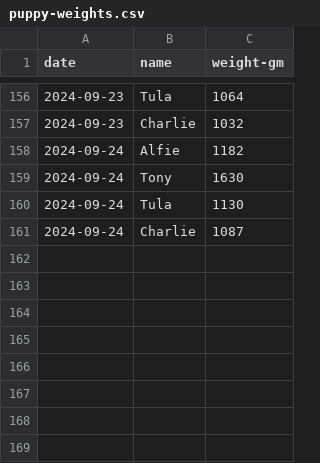
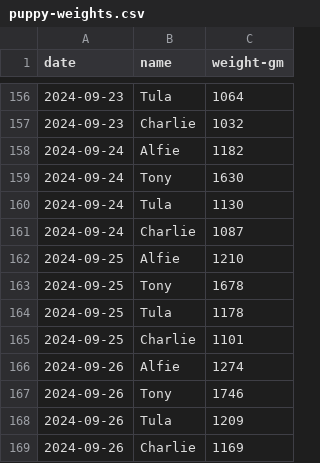
Before and after one commit to demastrie/puppies, a CSV file: puppy-weights.csv, drawn as a sheet; only a part is shown, gaps mark what is left out; the diff names each change by its address in the sheet, - before the commit and + after, or states it on an @@ line.

Commit message:
Updated weights

```diff
--- a/puppy-weights.csv
+++ b/puppy-weights.csv
+row 162: 2024-09-25 | Alfie | 1210
+row 163: 2024-09-25 | Tony | 1678
+row 164: 2024-09-25 | Tula | 1178
+row 165: 2024-09-25 | Charlie | 1101
+row 166: 2024-09-26 | Alfie | 1274
+row 167: 2024-09-26 | Tony | 1746
+row 168: 2024-09-26 | Tula | 1209
+row 169: 2024-09-26 | Charlie | 1169
```
